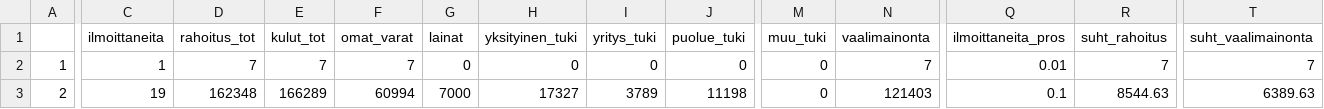
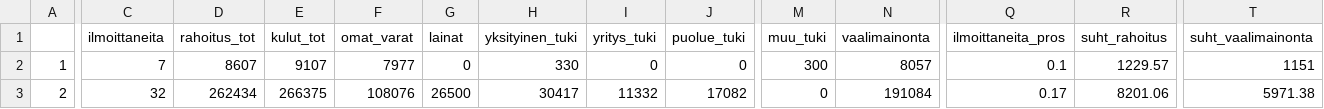
Before and after one commit to louhos/Vaaliraapija, a CSV file: aineisto/stats.csv, drawn as a sheet; only a part is shown, gaps mark what is left out; the diff covers the shown part only; the diff names each change by its address in the sheet, - before the commit and + after, or states it on an @@ line.

```diff
--- a/aineisto/stats.csv
+++ b/aineisto/stats.csv
-C2 (ilmoittaneita): 1
+C2 (ilmoittaneita): 7
-D2 (rahoitus_tot): 7
+D2 (rahoitus_tot): 8607
-E2 (kulut_tot): 7
+E2 (kulut_tot): 9107
-F2 (omat_varat): 7
+F2 (omat_varat): 7977
-H2 (yksityinen_tuki): 0
+H2 (yksityinen_tuki): 330
-M2 (muu_tuki): 0
+M2 (muu_tuki): 300
-N2 (vaalimainonta): 7
+N2 (vaalimainonta): 8057
-Q2 (ilmoittaneita_pros): 0.01
+Q2 (ilmoittaneita_pros): 0.1
-R2 (suht_rahoitus): 7
+R2 (suht_rahoitus): 1229.57
-T2 (suht_vaalimainonta): 7
+T2 (suht_vaalimainonta): 1151
-C3 (ilmoittaneita): 19
+C3 (ilmoittaneita): 32
-D3 (rahoitus_tot): 162348
+D3 (rahoitus_tot): 262434
-E3 (kulut_tot): 166289
+E3 (kulut_tot): 266375
-F3 (omat_varat): 60994
+F3 (omat_varat): 108076
-G3 (lainat): 7000
+G3 (lainat): 26500
-H3 (yksityinen_tuki): 17327
+H3 (yksityinen_tuki): 30417
-I3 (yritys_tuki): 3789
+I3 (yritys_tuki): 11332
-J3 (puolue_tuki): 11198
+J3 (puolue_tuki): 17082
-N3 (vaalimainonta): 121403
+N3 (vaalimainonta): 191084
-Q3 (ilmoittaneita_pros): 0.1
+Q3 (ilmoittaneita_pros): 0.17
-R3 (suht_rahoitus): 8544.63
+R3 (suht_rahoitus): 8201.06
-T3 (suht_vaalimainonta): 6389.63
+T3 (suht_vaalimainonta): 5971.38
```
Also changed, not shown: 159 edited cells elsewhere in this file, 18 other files.
